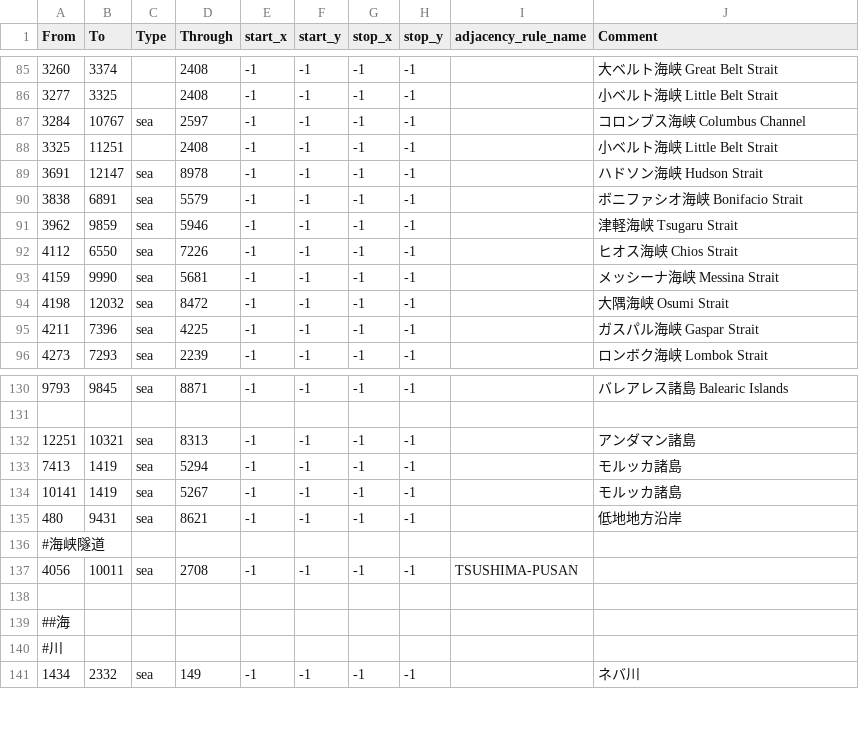
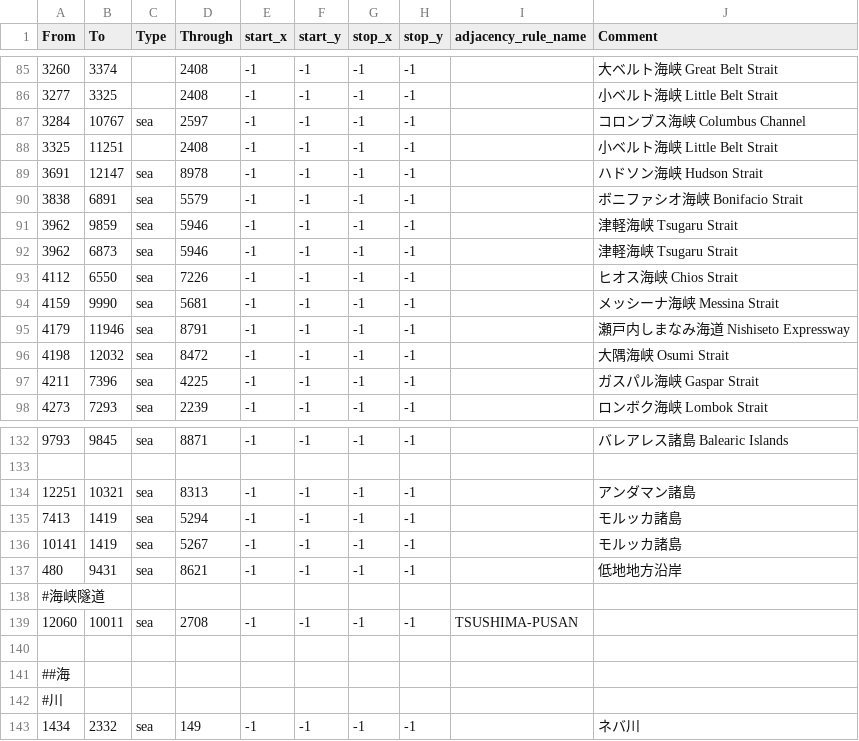
Before and after one commit to GEACPS-development-team/GEACPS_mod, a CSV file: map/adjacencies.csv, drawn as a sheet; only a part is shown, gaps mark what is left out.

```diff
--- a/map/adjacencies.csv
+++ b/map/adjacencies.csv
@@ -91,4 +91,6 @@ From;To;Type;Through;start_x;start_y;stop_x;stop_y;adjacency_rule_name;Comment
 3962;9859;sea;5946;-1;-1;-1;-1;;津軽海峡	Tsugaru Strait
+3962;6873;sea;5946;-1;-1;-1;-1;;津軽海峡	Tsugaru Strait
 4112;6550;sea;7226;-1;-1;-1;-1;;ヒオス海峡	Chios Strait
 4159;9990;sea;5681;-1;-1;-1;-1;;メッシーナ海峡	Messina Strait
+4179;11946;sea;8791;-1;-1;-1;-1;;瀬戸内しまなみ海道	Nishiseto Expressway
 4198;12032;sea;8472;-1;-1;-1;-1;;大隅海峡	Osumi Strait
@@ -136,3 +138,3 @@ From;To;Type;Through;start_x;start_y;stop_x;stop_y;adjacency_rule_name;Comment
 #海峡隧道
-4056;10011;sea;2708;-1;-1;-1;-1;TSUSHIMA-PUSAN;
+12060;10011;sea;2708;-1;-1;-1;-1;TSUSHIMA-PUSAN;
 
```
Also changed, not shown: 16 other files.
